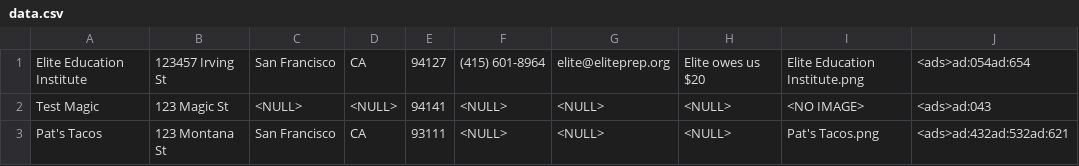
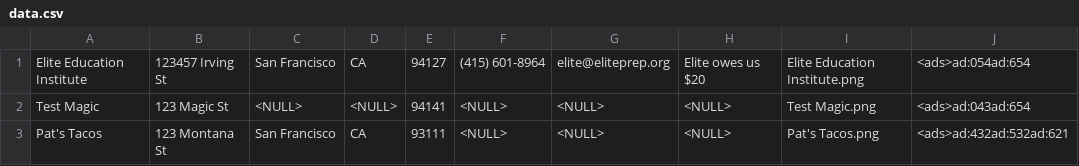
Before and after one commit to sevenfivenine/AdvertisementDatabase, a CSV file: DatabaseNew/data.csv, drawn as a sheet.

```diff
--- a/DatabaseNew/data.csv
+++ b/DatabaseNew/data.csv
@@ -1,3 +1,3 @@
 Elite Education Institute,123457 Irving St,San Francisco,CA,94127,(415) 601-8964,elite@eliteprep.org,Elite owes us $20,Elite Education Institute.png,<ads>ad:054ad:654
-Test Magic,123 Magic St,<NULL>,<NULL>,94141,<NULL>,<NULL>,<NULL>,<NO IMAGE>,<ads>ad:043
+Test Magic,123 Magic St,<NULL>,<NULL>,94141,<NULL>,<NULL>,<NULL>,Test Magic.png,<ads>ad:043ad:654
 Pat's Tacos,123 Montana St,San Francisco,CA,93111,<NULL>,<NULL>,<NULL>,Pat's Tacos.png,<ads>ad:432ad:532ad:621
```
Also changed, not shown: 12 other files.
